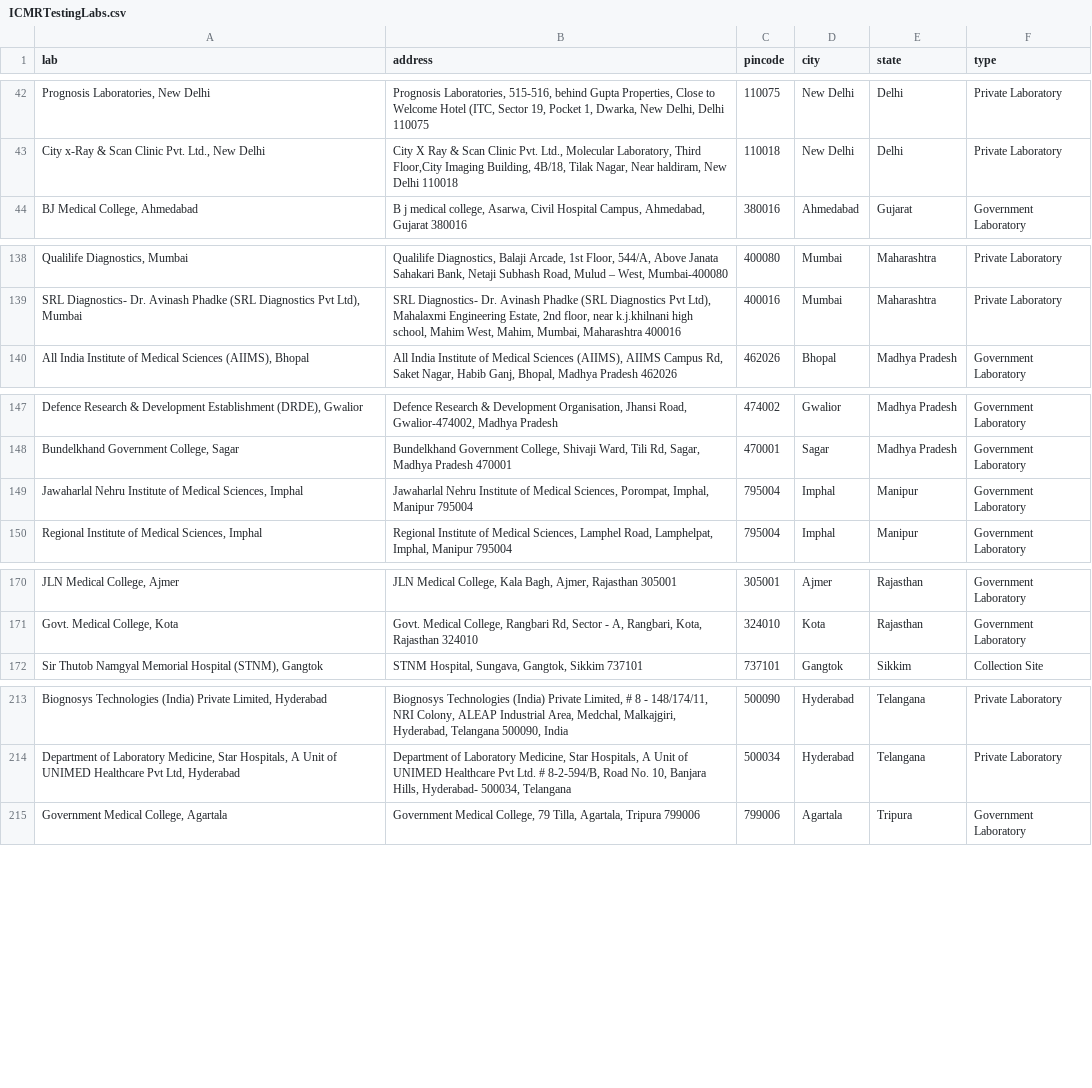
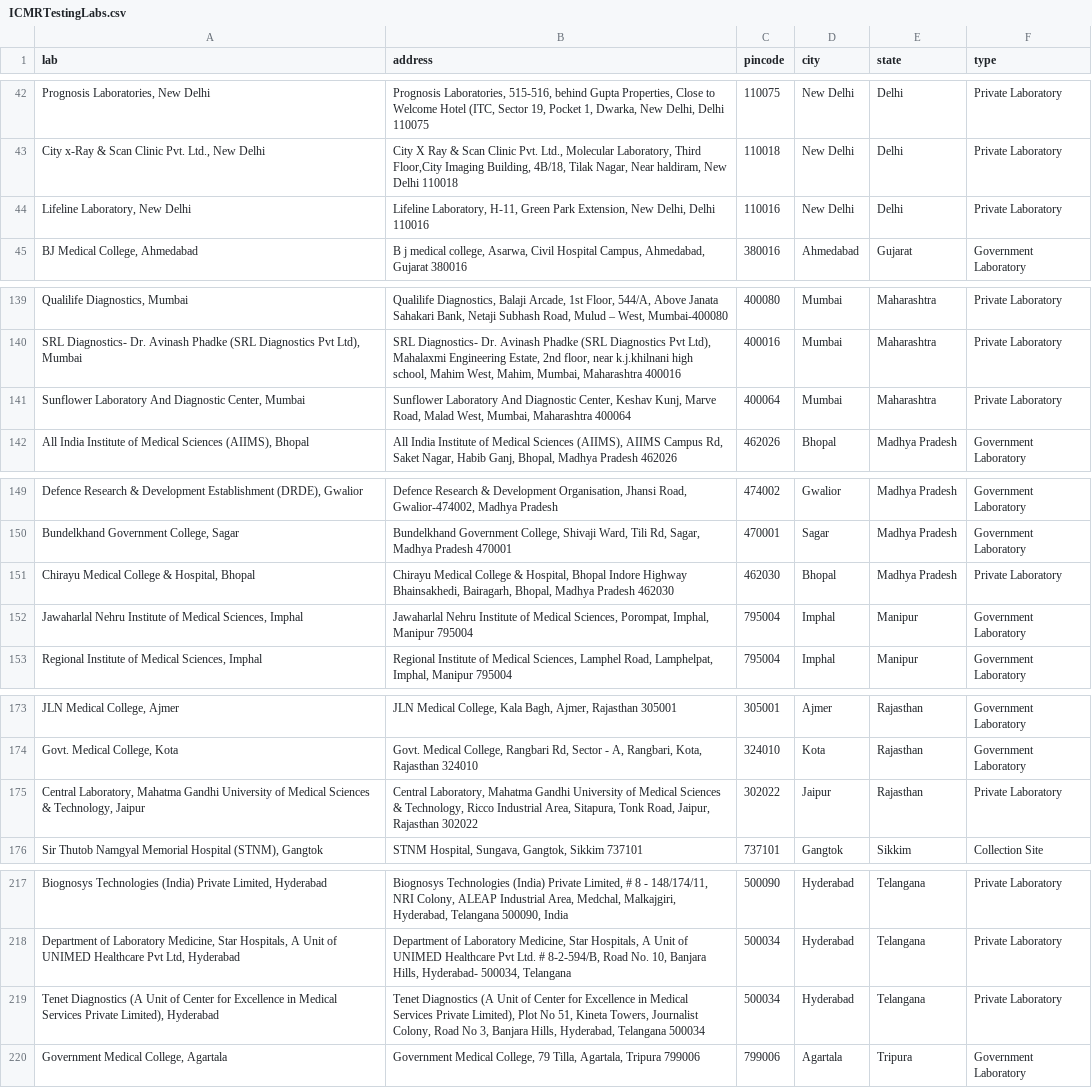
Before and after one commit to baladutt/modeling-epidemics-COVID-19, a CSV file: covid19-in-india/ICMRTestingLabs.csv, drawn as a sheet; only a part is shown, gaps mark what is left out; the diff names each change by its address in the sheet, - before the commit and + after, or states it on an @@ line.

```diff
--- a/covid19-in-india/ICMRTestingLabs.csv
+++ b/covid19-in-india/ICMRTestingLabs.csv
+row 44: Lifeline Laboratory, New Delhi | Lifeline Laboratory, H-11, Green Park Extension, New Delhi, Delhi 110016 | 110016 | New Delhi | Delhi | Private Laboratory
+row 141: Sunflower Laboratory And Diagnostic Center, Mumbai | Sunflower Laboratory And Diagnostic Center, Keshav Kunj, Marve Road, Malad West, Mumbai, Maharashtra 400064 | 400064 | Mumbai | Maharashtra | Private Laboratory
+row 151: Chirayu Medical College & Hospital, Bhopal | Chirayu Medical College & Hospital, Bhopal Indore Highway Bhainsakhedi, Bairagarh, Bhopal, Madhya Pradesh 462030 | 462030 | Bhopal | Madhya Pradesh | Private Laboratory
+row 175: Central Laboratory, Mahatma Gandhi University of Medical Sciences & Technology, Jaipur | Central Laboratory, Mahatma Gandhi University of Medical Sciences & Technology, Ricco Industrial Area, Sitapura, Tonk Road, Jaipur, Rajasthan 302022 | 302022 | Jaipur | Rajasthan | Private Laboratory
+row 219: Tenet Diagnostics (A Unit of Center for Excellence in Medical Services Private Limited), Hyderabad | Tenet Diagnostics (A Unit of Center for Excellence in Medical Services Private Limited), Plot No 51, Kineta Towers, Journalist Colony, Road No 3, Banjara Hills, Hyderabad, Telangana 500034 | 500034 | Hyderabad | Telangana | Private Laboratory
```
Also changed, not shown: covid19-in-india/ICMRTestingDetails.csv, covid19-in-india/covid_19_india.csv, 5 other files.
